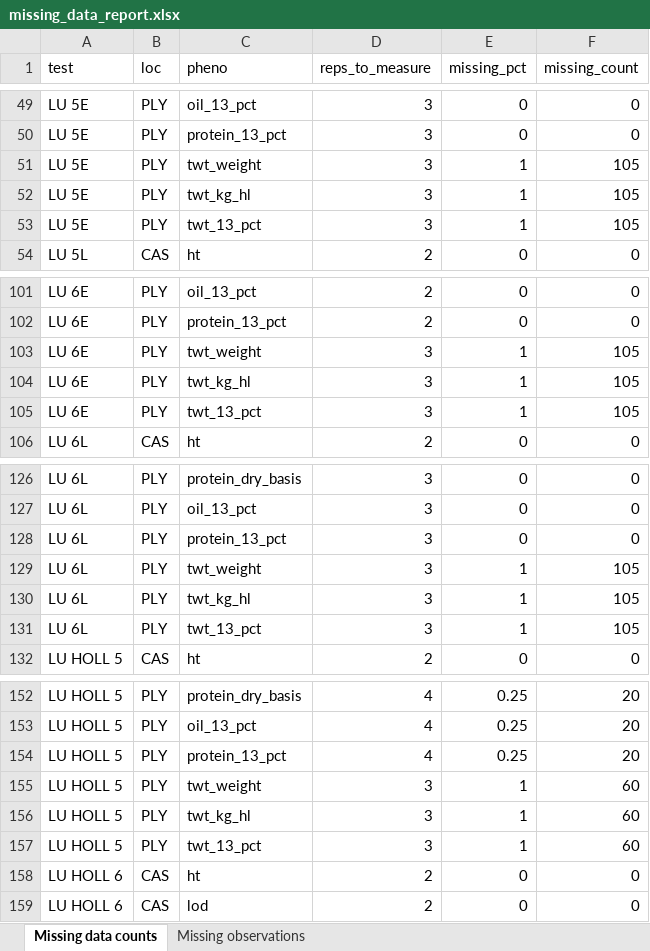
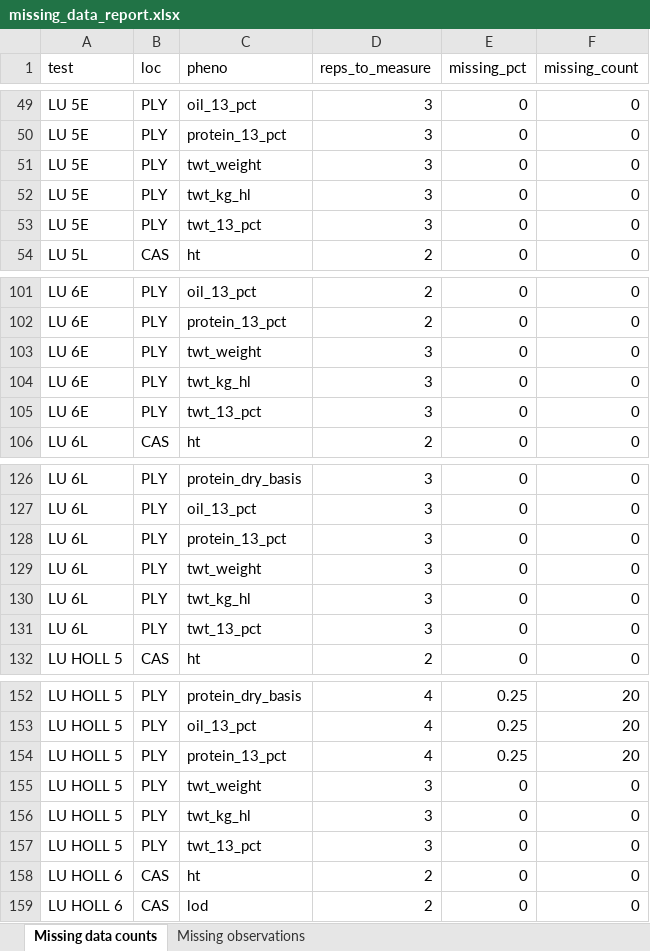
Before and after one commit to jhgille2/Mian_Seed_Processing_2023, an Excel workbook: exports/missing_data_report.xlsx, sheet Missing data counts, drawn as a sheet; only a part is shown, gaps mark what is left out; values as stored, in another font and other column widths than the file's, no borders; table styles not drawn; the diff covers the shown part only; the diff names each change by its address in the sheet, - before the commit and + after, or states it on an @@ line.

Commit message:
added a step to prepare the data for sas and export it to excel files.

```diff
--- a/exports/missing_data_report.xlsx (sheet Missing data counts)
+++ b/exports/missing_data_report.xlsx (sheet Missing data counts)
-E51:E53 (missing_pct): 1
+E51:E53 (missing_pct): 0
-F51:F53 (missing_count): 105
+F51:F53 (missing_count): 0
-E103:E105 (missing_pct): 1
+E103:E105 (missing_pct): 0
-F103:F105 (missing_count): 105
+F103:F105 (missing_count): 0
-E129:E131 (missing_pct): 1
+E129:E131 (missing_pct): 0
-F129:F131 (missing_count): 105
+F129:F131 (missing_count): 0
-E155:E157 (missing_pct): 1
+E155:E157 (missing_pct): 0
-F155:F157 (missing_count): 60
+F155:F157 (missing_count): 0
```
Also changed, not shown: 23 edited cells elsewhere in this sheet, sheet Missing observations, 22 other files.
